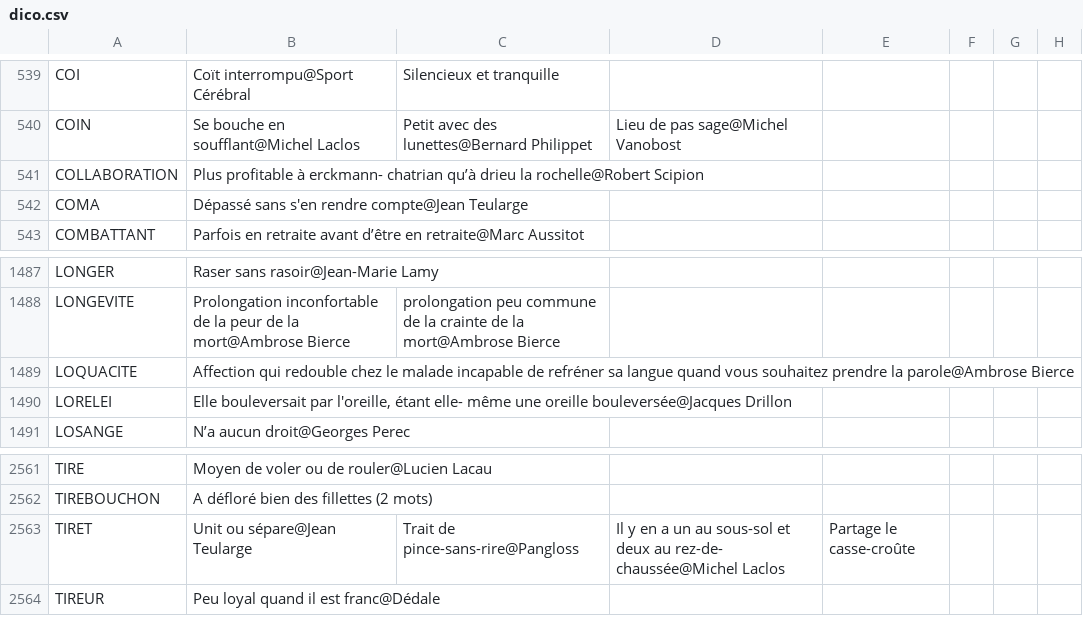
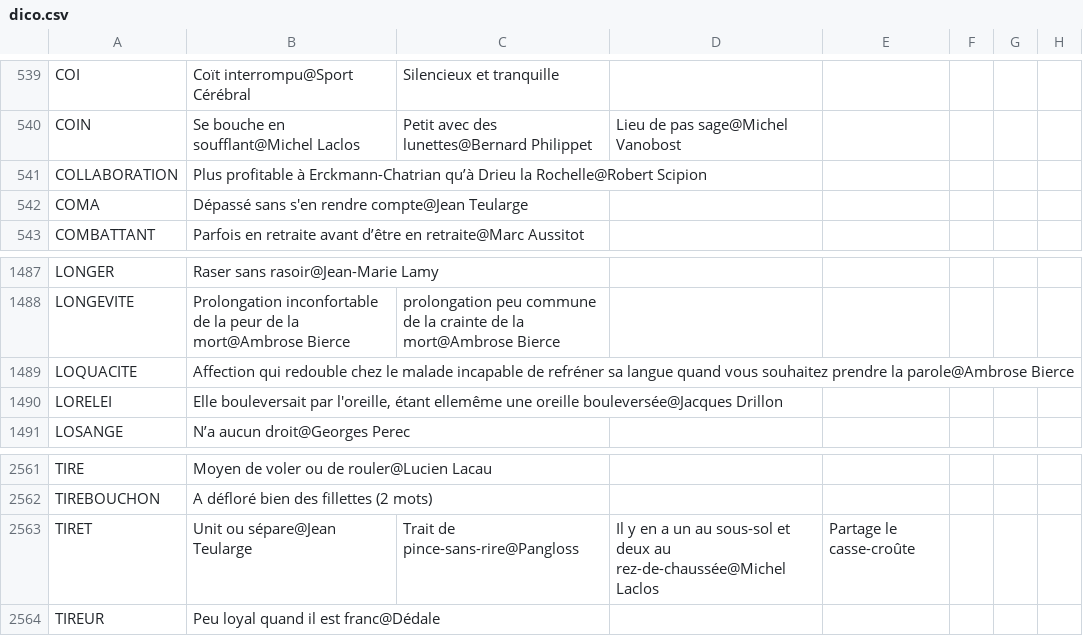
Before and after one commit to adrienmalin/mots-croises, a CSV file: dico.csv, drawn as a sheet; only a part is shown, gaps mark what is left out; the diff names each change by its address in the sheet, - before the commit and + after, or states it on an @@ line.

Commit message:
corrections

```diff
--- a/dico.csv
+++ b/dico.csv
-B541: …profitable à erckmann- chatrian qu’à drieu la rochelle@Robert Scipion
+B541: …profitable à Erckmann-Chatrian qu’à Drieu la Rochelle@Robert Scipion
-B1490: …l'oreille, étant elle- même une oreille…
+B1490: …l'oreille, étant ellemême une oreille…
-D2563: …deux au rez-de- chaussée@Michel Laclos
+D2563: …deux au rez-de-chaussée@Michel Laclos
```
